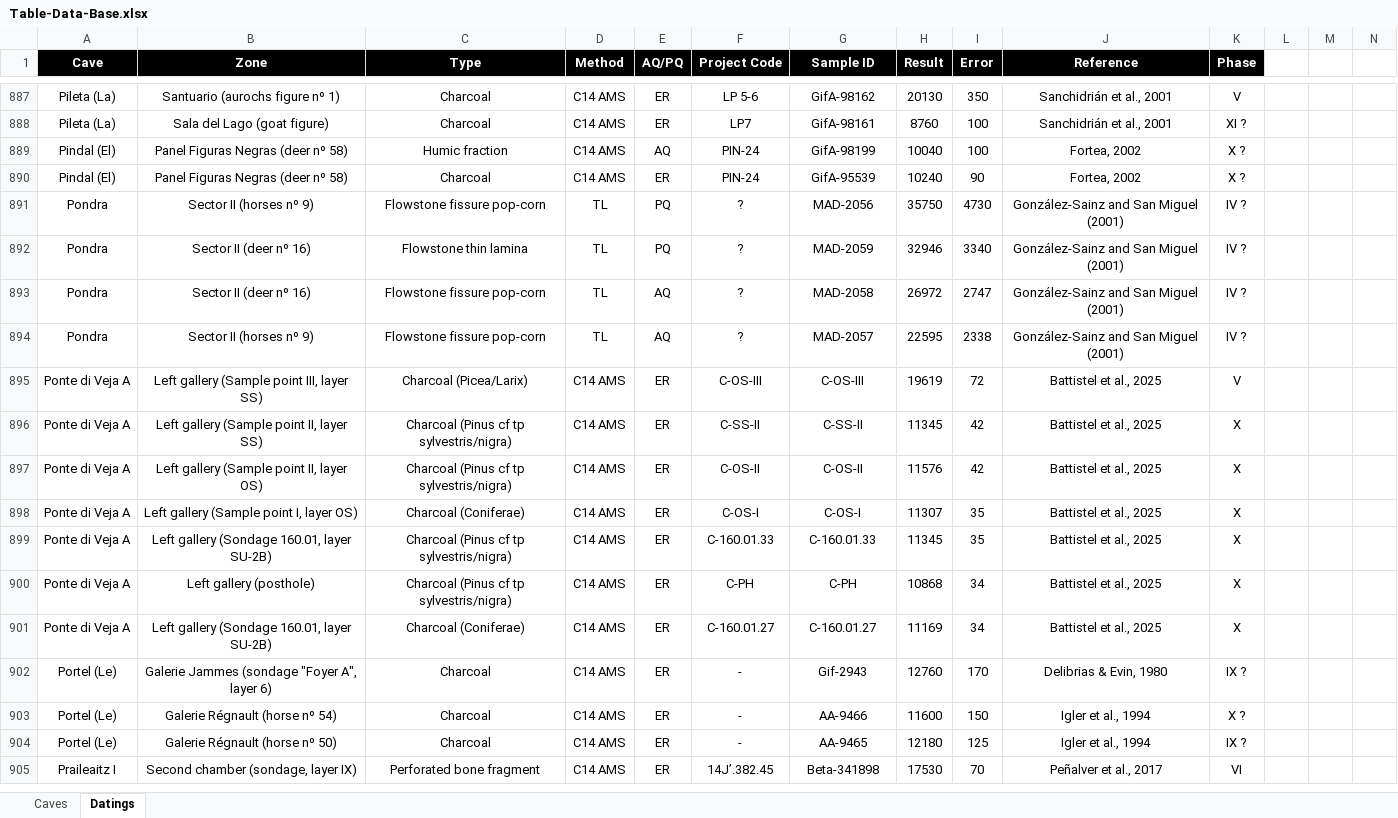
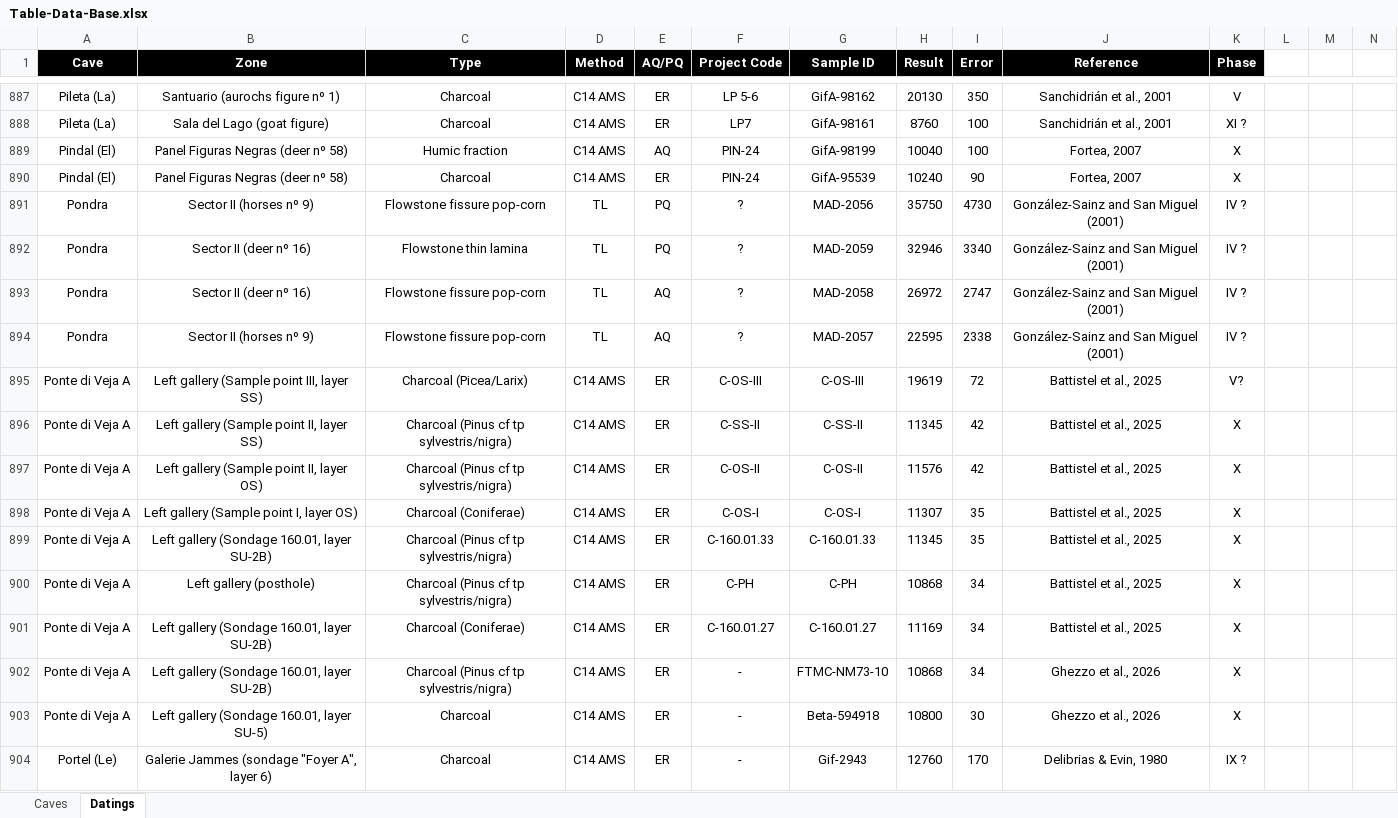
Before and after one commit to inakiintxaurbe/Pleistocene_Human_Use_Of_Caves, an Excel workbook: data/Table-Data-Base.xlsx, sheet Datings, drawn as a sheet; only a part is shown, gaps mark what is left out; the shorter side is filled out with more unchanged rows; values as stored, in another font and other column widths than the file's, no borders; rows hold the shown columns only; the diff names each change by its address in the sheet, - before the commit and + after, or states it on an @@ line.

```diff
--- a/data/Table-Data-Base.xlsx (sheet Datings)
+++ b/data/Table-Data-Base.xlsx (sheet Datings)
-J889:J890 (Reference): Fortea, 2002
+J889:J890 (Reference): Fortea, 2007
-K889:K890 (Phase): X ?
+K889:K890 (Phase): X
-K895 (Phase): V
+K895 (Phase): V?
+row 902: Ponte di Veja A | Left gallery (Sondage 160.01, layer SU-2B) | Charcoal (Pinus cf tp sylvestris/nigra) | C14 AMS | ER | - | FTMC-NM73-10 | 10868 | 34 | Ghezzo et al., 2026 | X
+row 903: Ponte di Veja A | Left gallery (Sondage 160.01, layer SU-5) | Charcoal | C14 AMS | ER | - | Beta-594918 | 10800 | 30 | Ghezzo et al., 2026 | X
```
Also changed, not shown: sheet Caves.
